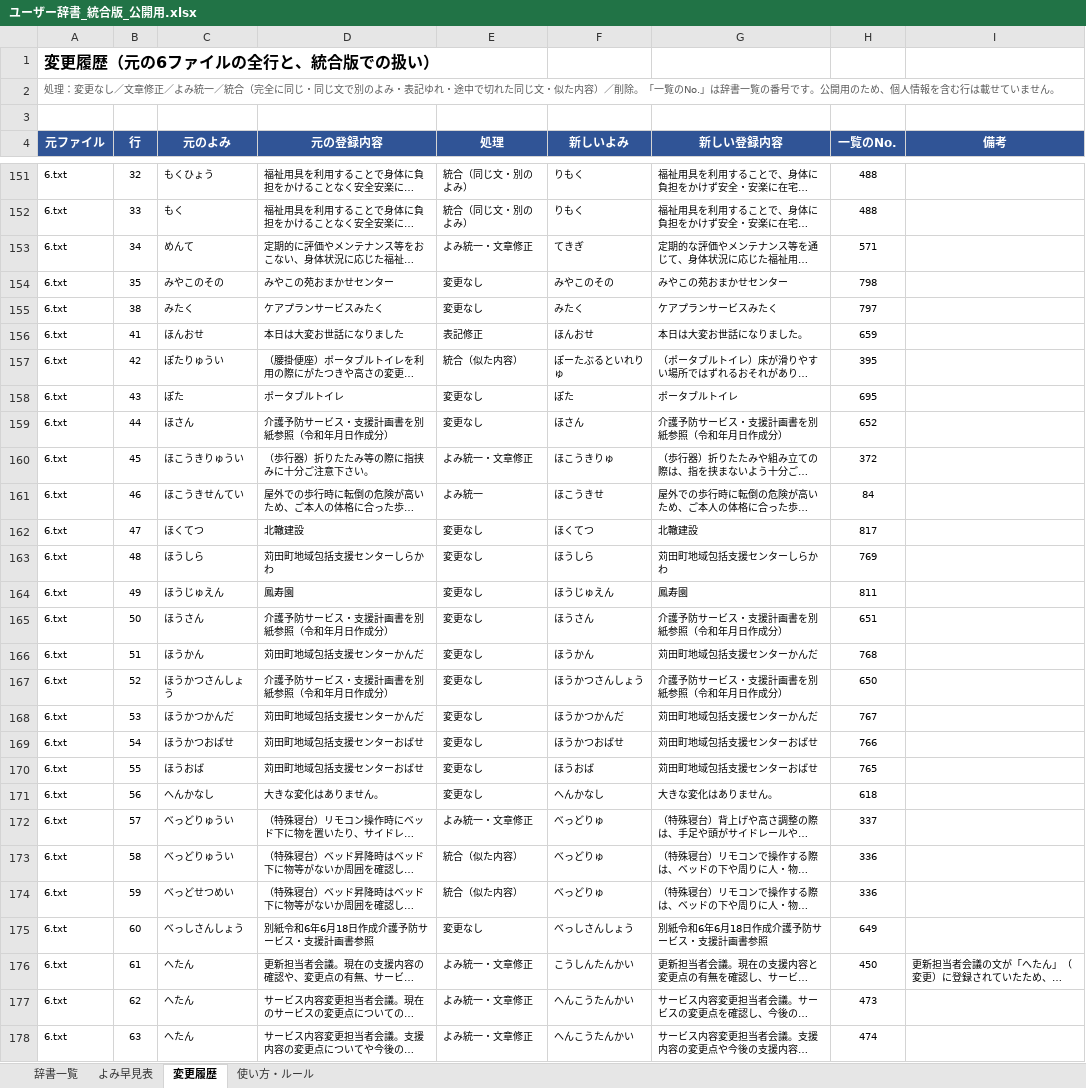
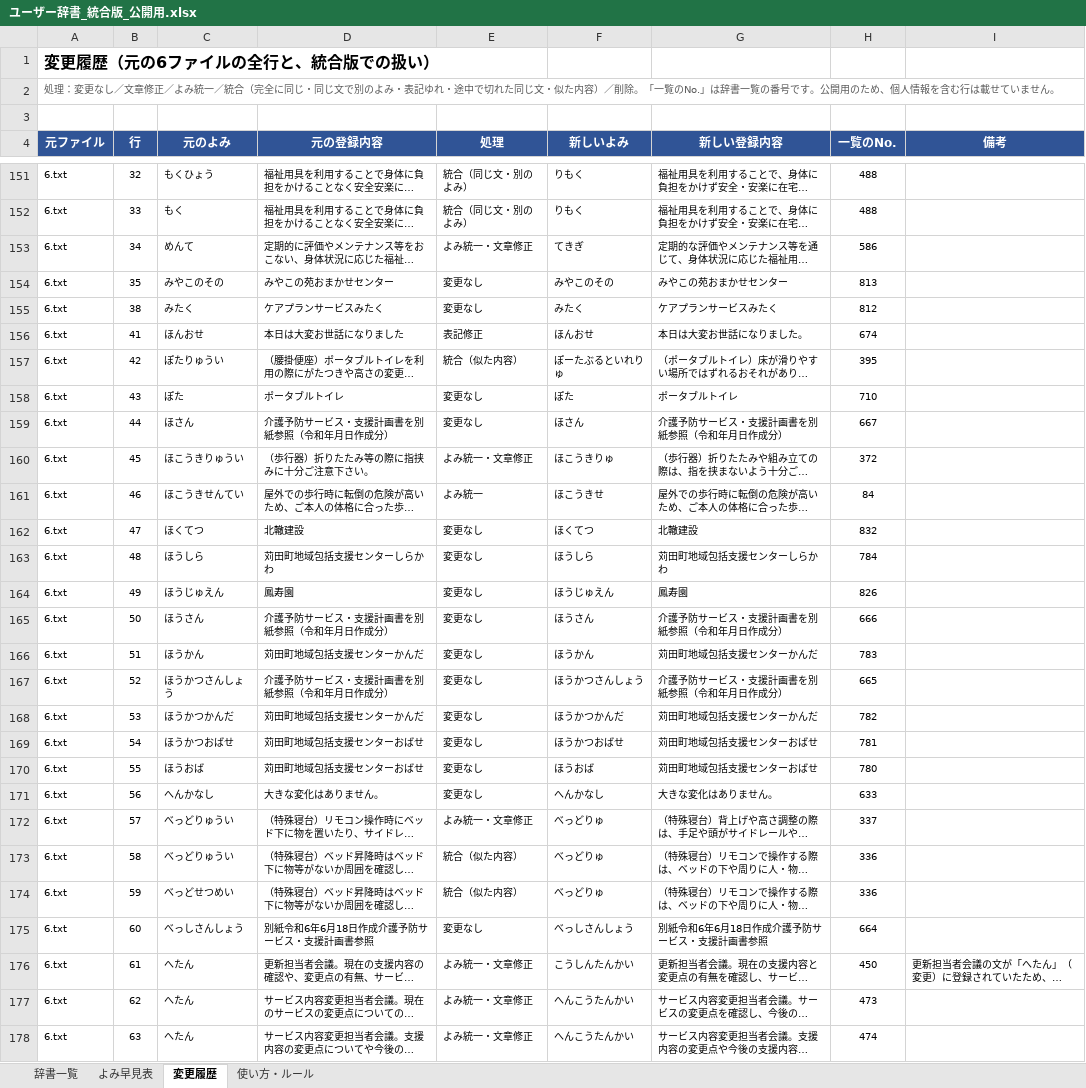
Before and after one commit to akamar08taiyo-bot/fukushi-jisho, an Excel workbook: dictionary/ユーザー辞書_統合版_公開用.xlsx, sheet 変更履歴, drawn as a sheet; only a part is shown, gaps mark what is left out; long unchanged cells end in …; values as stored, in another font and other column widths than the file's, no borders; charts and pictures not drawn; the diff covers the shown part only; the diff names each change by its address in the sheet, - before the commit and + after, or states it on an @@ line.

```diff
--- a/dictionary/ユーザー辞書_統合版_公開用.xlsx (sheet 変更履歴)
+++ b/dictionary/ユーザー辞書_統合版_公開用.xlsx (sheet 変更履歴)
-H153 (一覧のNo.): 571
+H153 (一覧のNo.): 586
-H154 (一覧のNo.): 798
+H154 (一覧のNo.): 813
-H155 (一覧のNo.): 797
+H155 (一覧のNo.): 812
-H156 (一覧のNo.): 659
+H156 (一覧のNo.): 674
-H158 (一覧のNo.): 695
+H158 (一覧のNo.): 710
-H159 (一覧のNo.): 652
+H159 (一覧のNo.): 667
-H162 (一覧のNo.): 817
+H162 (一覧のNo.): 832
-H163 (一覧のNo.): 769
+H163 (一覧のNo.): 784
-H164 (一覧のNo.): 811
+H164 (一覧のNo.): 826
-H165 (一覧のNo.): 651
+H165 (一覧のNo.): 666
-H166 (一覧のNo.): 768
+H166 (一覧のNo.): 783
-H167 (一覧のNo.): 650
+H167 (一覧のNo.): 665
-H168 (一覧のNo.): 767
+H168 (一覧のNo.): 782
-H169 (一覧のNo.): 766
+H169 (一覧のNo.): 781
-H170 (一覧のNo.): 765
+H170 (一覧のNo.): 780
-H171 (一覧のNo.): 618
+H171 (一覧のNo.): 633
-H175 (一覧のNo.): 649
+H175 (一覧のNo.): 664
```
Also changed, not shown: 281 edited cells elsewhere in this sheet, sheet 辞書一覧, sheet よみ早見表, sheet 使い方・ルール, formulas that keep their value, 3 other files.
